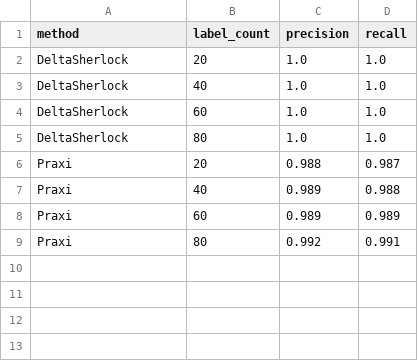
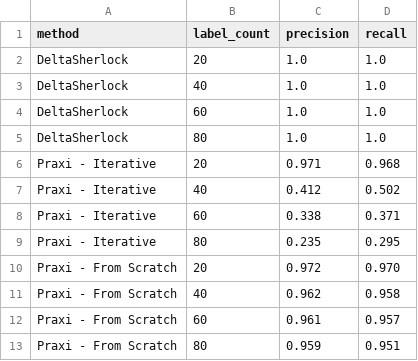
Before and after one commit to deltasherlock/experiments, a CSV file: plots/iterative_results.csv, drawn as a sheet; removed rows and columns are numbered as before the commit, all else as after; the diff names each change by its address in the sheet, - before the commit and + after, or states it on an @@ line.

Commit message:
Newer results

```diff
--- a/plots/iterative_results.csv
+++ b/plots/iterative_results.csv
-row 6: Praxi | 20 | 0.988 | 0.987
-row 7: Praxi | 40 | 0.989 | 0.988
-row 8: Praxi | 60 | 0.989 | 0.989
-row 9: Praxi | 80 | 0.992 | 0.991
+row 6: Praxi - Iterative | 20 | 0.971 | 0.968
+row 7: Praxi - Iterative | 40 | 0.412 | 0.502
+row 8: Praxi - Iterative | 60 | 0.338 | 0.371
+row 9: Praxi - Iterative | 80 | 0.235 | 0.295
+row 10: Praxi - From Scratch | 20 | 0.972 | 0.970
+row 11: Praxi - From Scratch | 40 | 0.962 | 0.958
+row 12: Praxi - From Scratch | 60 | 0.961 | 0.957
+row 13: Praxi - From Scratch | 80 | 0.959 | 0.951
```
Also changed, not shown: 2 other files.
